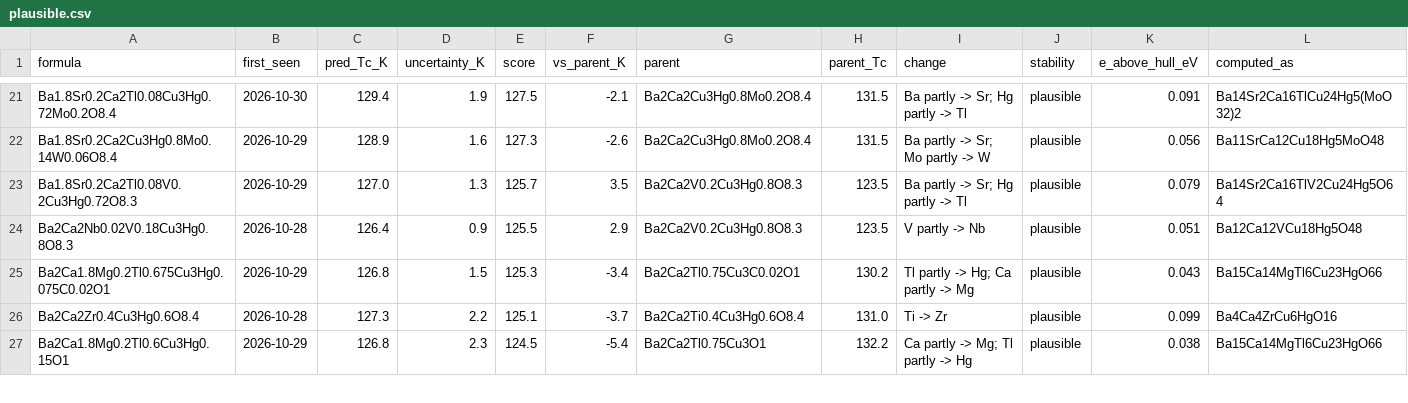
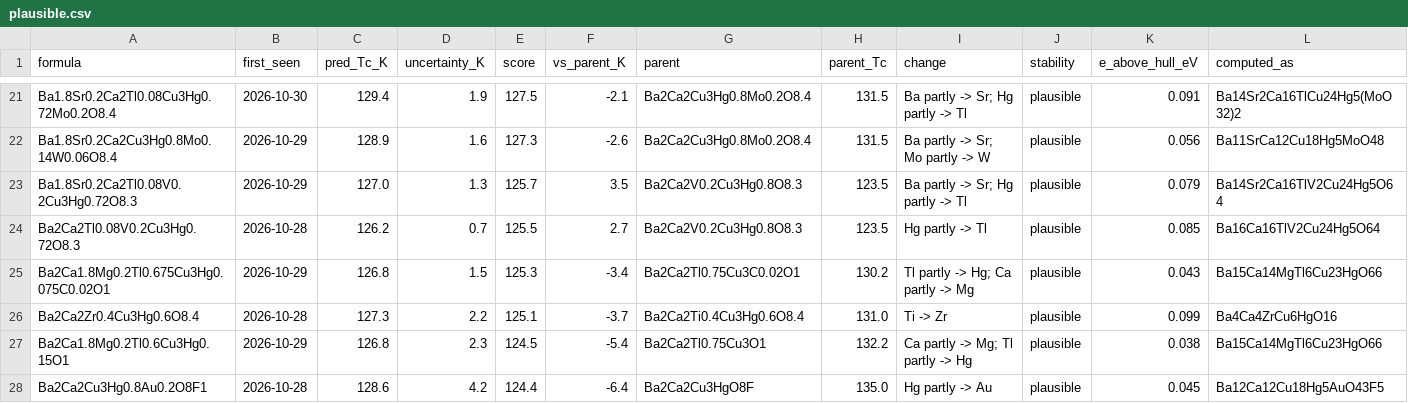
Before and after one commit to jasonbrelsford/superconductor-screen, a CSV file: results/2026-10-30/plausible.csv, drawn as a sheet; only a part is shown, gaps mark what is left out; the diff covers the shown part only.

```diff
--- a/results/2026-10-30/plausible.csv
+++ b/results/2026-10-30/plausible.csv
@@ -23,3 +23,3 @@ Ba1.8Sr0.2Ca2Cu3Hg0.8Mo0.14W0.06O8.4,2026-10-29,128.9,1.6,127.3,-2.6,Ba2Ca2Cu3Hg
 Ba1.8Sr0.2Ca2Tl0.08V0.2Cu3Hg0.72O8.3,2026-10-29,127.0,1.3,125.7,3.5,Ba2Ca2V0.2Cu3Hg0.8O8.3,123.5,Ba partly -> Sr; Hg partly -> Tl,plausible,0.079,Ba14Sr2Ca16TlV2Cu24Hg5O64
-Ba2Ca2Nb0.02V0.18Cu3Hg0.8O8.3,2026-10-28,126.4,0.9,125.5,2.9,Ba2Ca2V0.2Cu3Hg0.8O8.3,123.5,V partly -> Nb,plausible,0.051,Ba12Ca12VCu18Hg5O48
+Ba2Ca2Tl0.08V0.2Cu3Hg0.72O8.3,2026-10-28,126.2,0.7,125.5,2.7,Ba2Ca2V0.2Cu3Hg0.8O8.3,123.5,Hg partly -> Tl,plausible,0.085,Ba16Ca16TlV2Cu24Hg5O64
 Ba2Ca1.8Mg0.2Tl0.675Cu3Hg0.075C0.02O1,2026-10-29,126.8,1.5,125.3,-3.4,Ba2Ca2Tl0.75Cu3C0.02O1,130.2,Tl partly -> Hg; Ca partly -> Mg,plausible,0.043,Ba15Ca14MgTl6Cu23HgO66
@@ -27 +27,2 @@ Ba2Ca2Zr0.4Cu3Hg0.6O8.4,2026-10-28,127.3,2.2,125.1,-3.7,Ba2Ca2Ti0.4Cu3Hg0.6O8.4,
 Ba2Ca1.8Mg0.2Tl0.6Cu3Hg0.15O1,2026-10-29,126.8,2.3,124.5,-5.4,Ba2Ca2Tl0.75Cu3O1,132.2,Ca partly -> Mg; Tl partly -> Hg,plausible,0.038,Ba15Ca14MgTl6Cu23HgO66
+Ba2Ca2Cu3Hg0.8Au0.2O8F1,2026-10-28,128.6,4.2,124.4,-6.4,Ba2Ca2Cu3HgO8F,135.0,Hg partly -> Au,plausible,0.045,Ba12Ca12Cu18Hg5AuO43F5
```
Also changed, not shown: 3 added rows, 1 removed row and 10 edited cells elsewhere in this file, results/2026-10-30/gain.csv, results/2026-10-30/highest.csv, 6 other files.
